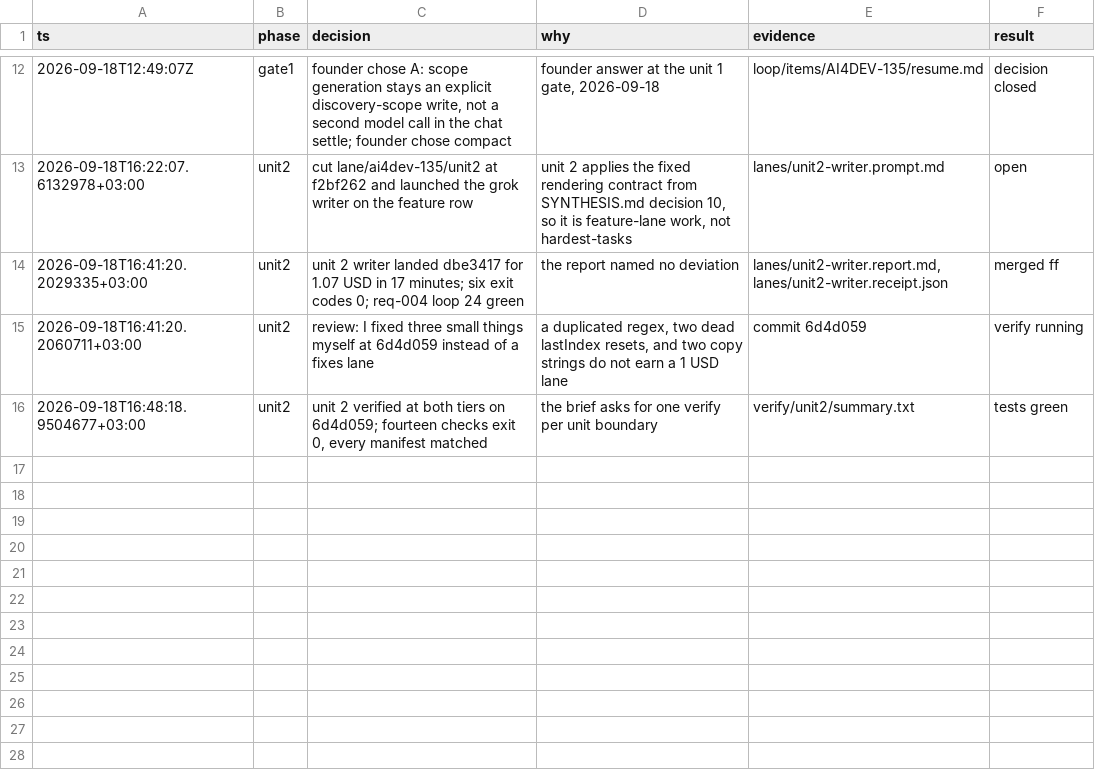
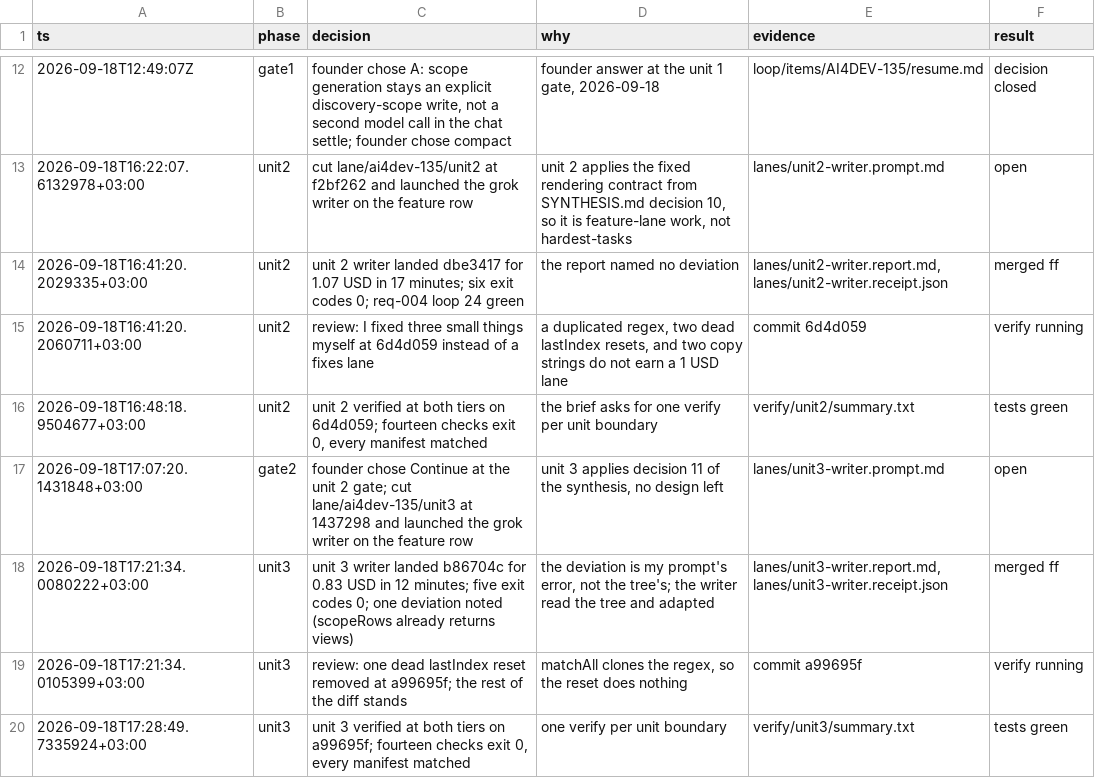
Before and after one commit to nirdrang/ai4good, a TSV file: loop/items/AI4DEV-135/decisions.tsv, drawn as a sheet; only a part is shown, gaps mark what is left out.

```diff
--- a/loop/items/AI4DEV-135/decisions.tsv
+++ b/loop/items/AI4DEV-135/decisions.tsv
@@ -16 +16,5 @@
 2026-09-18T16:48:18.9504677+03:00	unit2	unit 2 verified at both tiers on 6d4d059; fourteen checks exit 0, every manifest matched	the brief asks for one verify per unit boundary	verify/unit2/summary.txt	tests green
+2026-09-18T17:07:20.1431848+03:00	gate2	founder chose Continue at the unit 2 gate; cut lane/ai4dev-135/unit3 at 1437298 and launched the grok writer on the feature row	unit 3 applies decision 11 of the synthesis, no design left	lanes/unit3-writer.prompt.md	open
+2026-09-18T17:21:34.0080222+03:00	unit3	unit 3 writer landed b86704c for 0.83 USD in 12 minutes; five exit codes 0; one deviation noted (scopeRows already returns views)	the deviation is my prompt's error, not the tree's; the writer read the tree and adapted	lanes/unit3-writer.report.md, lanes/unit3-writer.receipt.json	merged ff
+2026-09-18T17:21:34.0105399+03:00	unit3	review: one dead lastIndex reset removed at a99695f; the rest of the diff stands	matchAll clones the regex, so the reset does nothing	commit a99695f	verify running
+2026-09-18T17:28:49.7335924+03:00	unit3	unit 3 verified at both tiers on a99695f; fourteen checks exit 0, every manifest matched	one verify per unit boundary	verify/unit3/summary.txt	tests green
```
Also changed, not shown: 5 other files.
